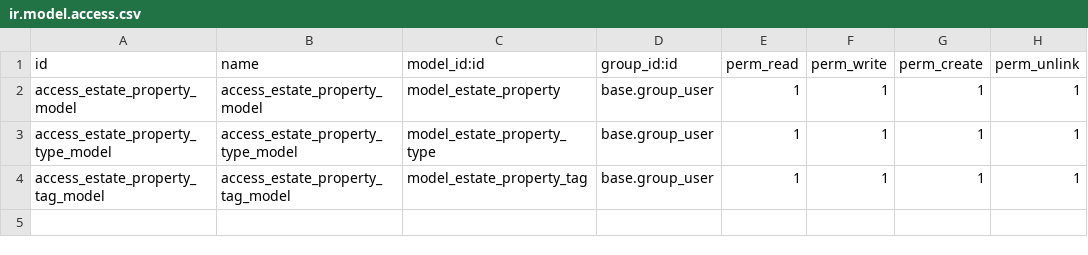
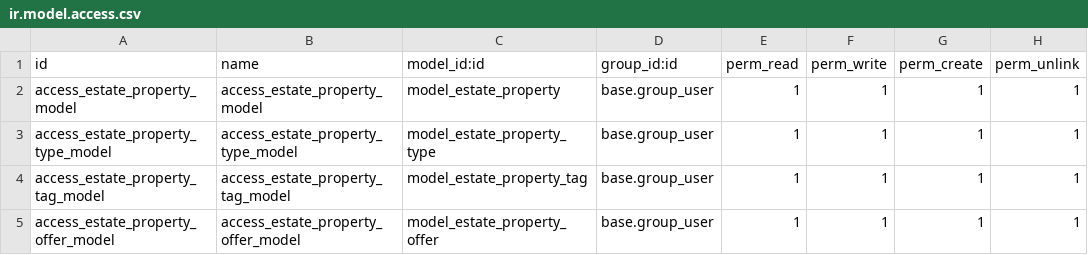
Before and after one commit to gerashdo/oddo-gettingstarted, a CSV file: estate/security/ir.model.access.csv, drawn as a sheet; the diff names each change by its address in the sheet, - before the commit and + after, or states it on an @@ line.

Commit message:
[ADD] estate: Add property offers T#72976
Create offer model to receive purchase offers for each
property.

Exercise reference link:
https://www.odoo.com/documentation/16.0/developer/tutorials/getting_started/08_relations.html#one2many

```diff
--- a/estate/security/ir.model.access.csv
+++ b/estate/security/ir.model.access.csv
+row 5: access_estate_property_offer_model | access_estate_property_offer_model | model_estate_property_offer | base.group_user | 1 | 1 | 1 | 1
```
Also changed, not shown: 6 other files.
